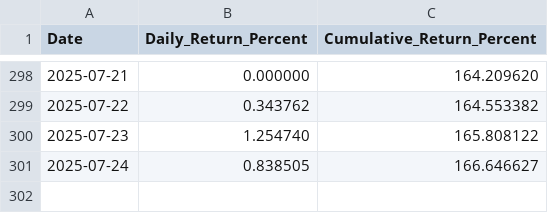
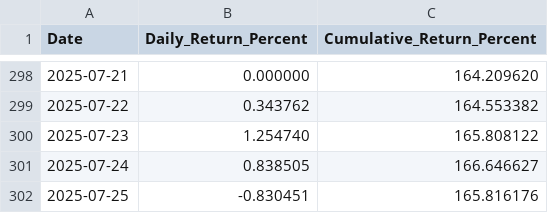
Before and after one commit to Traderyo93/Aequitasdash, a CSV file: data/daily_returns_simple.csv, drawn as a sheet; only a part is shown, gaps mark what is left out; the diff names each change by its address in the sheet, - before the commit and + after, or states it on an @@ line.

Commit message:
Automated trading data update 2025-07-25

```diff
--- a/data/daily_returns_simple.csv
+++ b/data/daily_returns_simple.csv
+row 302: 2025-07-25 | -0.830451 | 165.816176
```
